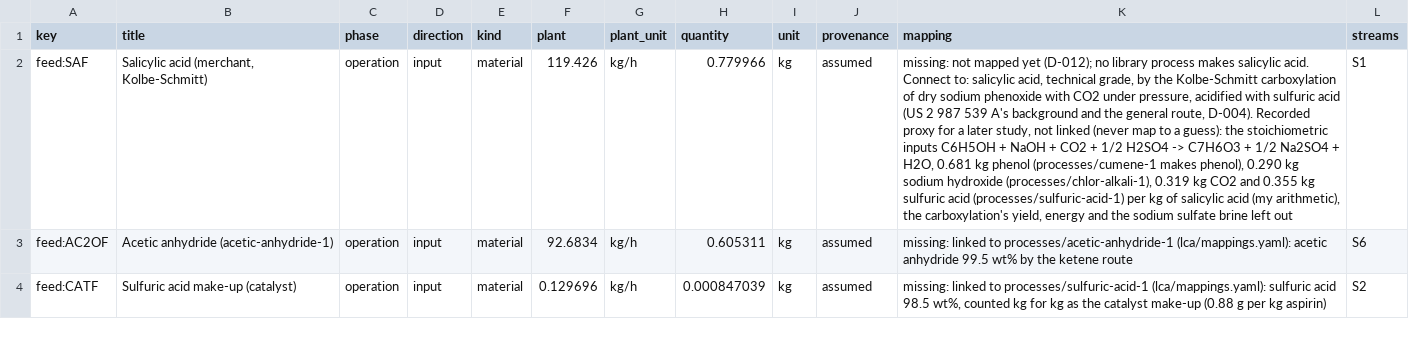
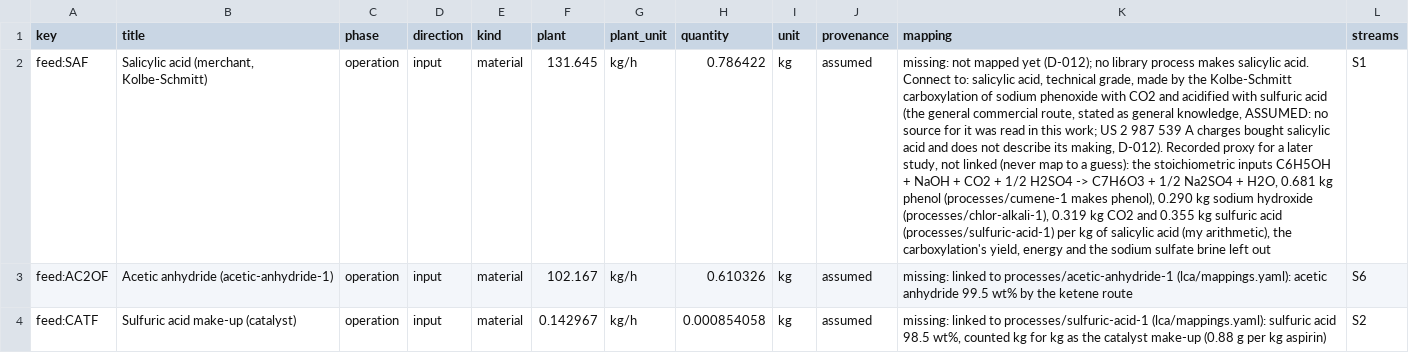
Before and after one commit to ChemE-as-Code/process-library, a CSV file: processes/acetylsalicylic-acid-1/lca/inventory.csv, drawn as a sheet; only a part is shown; the diff covers the shown part only; the diff names each change by its address in the sheet, - before the commit and + after, or states it on an @@ line.

```diff
--- a/processes/acetylsalicylic-acid-1/lca/inventory.csv
+++ b/processes/acetylsalicylic-acid-1/lca/inventory.csv
-F2 (plant): 119.426
+F2 (plant): 131.645
-H2 (quantity): 0.779966
+H2 (quantity): 0.786422
-K2 (mapping): …technical grade, by the Kolbe-Schmitt carboxylation of dry sodium phenoxide with CO2 under pressure, acidified with sulfuric acid (US 2 987 539 A's background and the general route, D-004). Recorded proxy…
+K2 (mapping): …technical grade, made by the Kolbe-Schmitt carboxylation of sodium phenoxide with CO2 and acidified with sulfuric acid (the general commercial route, stated as general knowledge, ASSUMED: no source for it was read in this work; US 2 987 539 A charges bought salicylic acid and does not describe its making, D-012). Recorded proxy…
-F3 (plant): 92.6834
+F3 (plant): 102.167
-H3 (quantity): 0.605311
+H3 (quantity): 0.610326
-F4 (plant): 0.129696
+F4 (plant): 0.142967
-H4 (quantity): 0.000847039
+H4 (quantity): 0.000854058
```
Also changed, not shown: 22 edited cells elsewhere in this file, processes/acetylsalicylic-acid-1/lca/gaps.csv, 22 other files.
